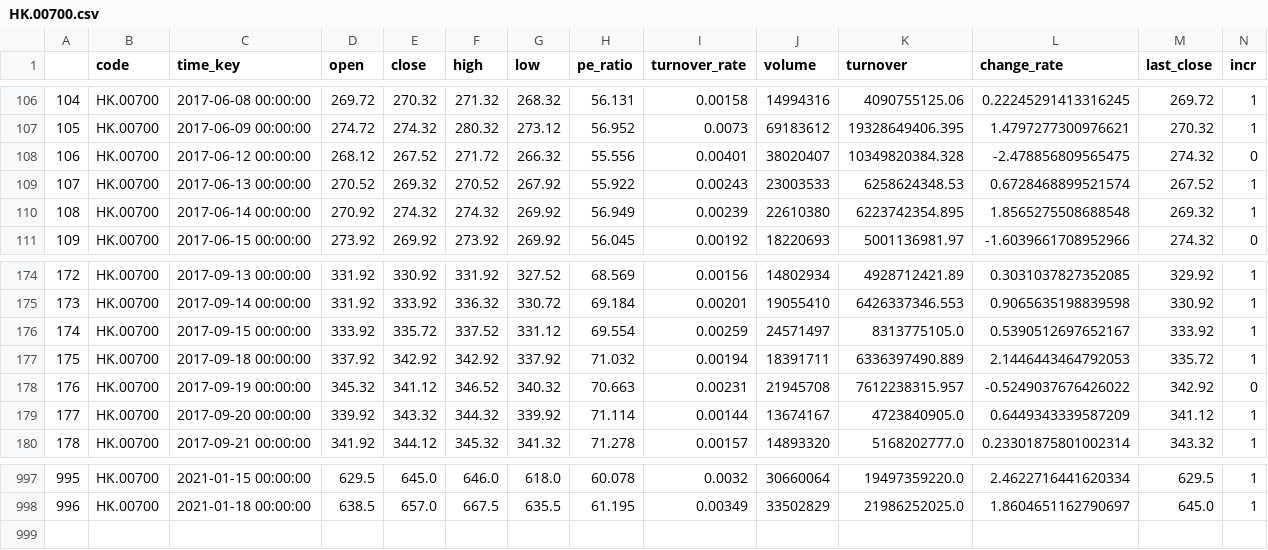
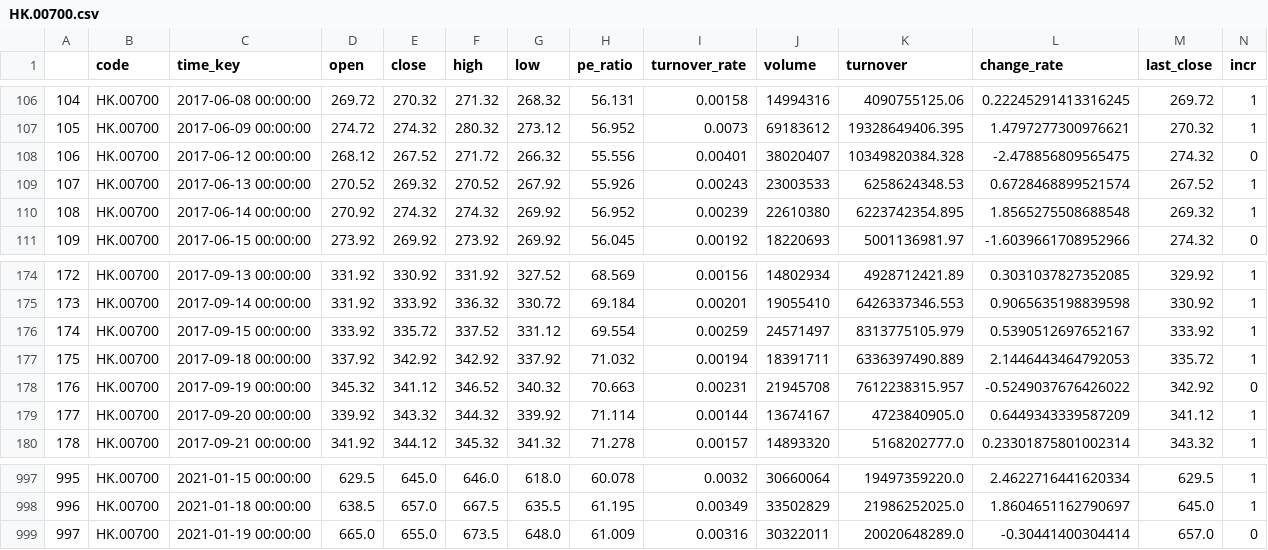
Before and after one commit to zhouyuzhy/predict_Lottery_ticket, a CSV file: stock/HK.00700.csv, drawn as a sheet; only a part is shown, gaps mark what is left out.

```diff
--- a/stock/HK.00700.csv
+++ b/stock/HK.00700.csv
@@ -108,4 +108,4 @@
 106,HK.00700,2017-06-12 00:00:00,268.12,267.52,271.72,266.32,55.556,0.00401,38020407,10349820384.328,-2.478856809565475,274.32,0
-107,HK.00700,2017-06-13 00:00:00,270.52,269.32,270.52,267.92,55.922,0.00243,23003533,6258624348.53,0.6728468899521574,267.52,1
-108,HK.00700,2017-06-14 00:00:00,270.92,274.32,274.32,269.92,56.949,0.00239,22610380,6223742354.895,1.8565275508688548,269.32,1
+107,HK.00700,2017-06-13 00:00:00,270.52,269.32,270.52,267.92,55.926,0.00243,23003533,6258624348.53,0.6728468899521574,267.52,1
+108,HK.00700,2017-06-14 00:00:00,270.92,274.32,274.32,269.92,56.952,0.00239,22610380,6223742354.895,1.8565275508688548,269.32,1
 109,HK.00700,2017-06-15 00:00:00,273.92,269.92,273.92,269.92,56.045,0.00192,18220693,5001136981.97,-1.6039661708952966,274.32,0
@@ -175,3 +175,3 @@
 173,HK.00700,2017-09-14 00:00:00,331.92,333.92,336.32,330.72,69.184,0.00201,19055410,6426337346.553,0.9065635198839598,330.92,1
-174,HK.00700,2017-09-15 00:00:00,333.92,335.72,337.52,331.12,69.554,0.00259,24571497,8313775105.0,0.5390512697652167,333.92,1
+174,HK.00700,2017-09-15 00:00:00,333.92,335.72,337.52,331.12,69.554,0.00259,24571497,8313775105.979,0.5390512697652167,333.92,1
 175,HK.00700,2017-09-18 00:00:00,337.92,342.92,342.92,337.92,71.032,0.00194,18391711,6336397490.889,2.1446443464792053,335.72,1
@@ -998 +998,2 @@
 996,HK.00700,2021-01-18 00:00:00,638.5,657.0,667.5,635.5,61.195,0.00349,33502829,21986252025.0,1.8604651162790697,645.0,1
+997,HK.00700,2021-01-19 00:00:00,665.0,655.0,673.5,648.0,61.009,0.00316,30322011,20020648289.0,-0.30441400304414,657.0,0
```
Also changed, not shown: stock/HK.00981.csv, stock/HK.01211.csv, 16 other files.
